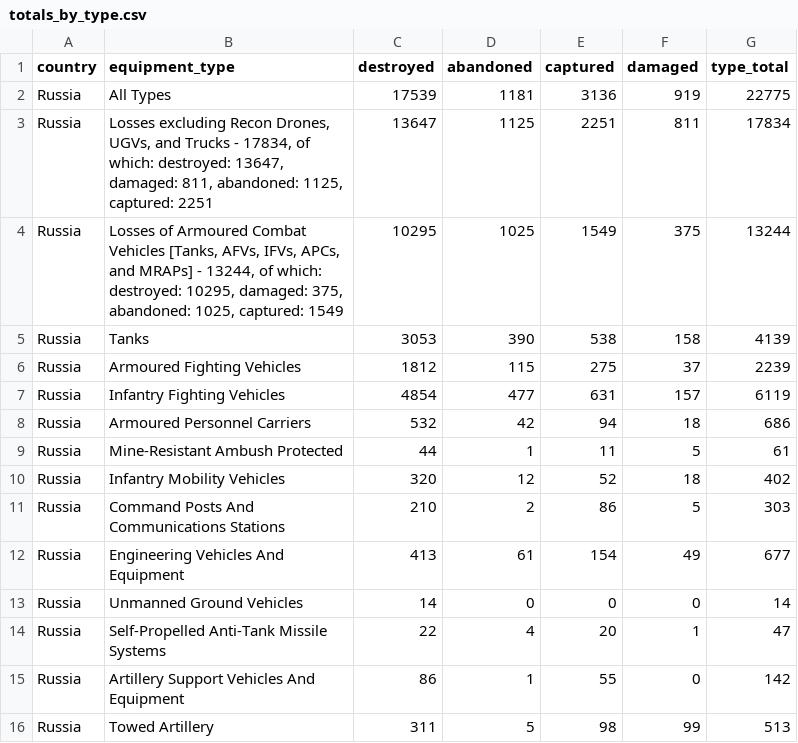
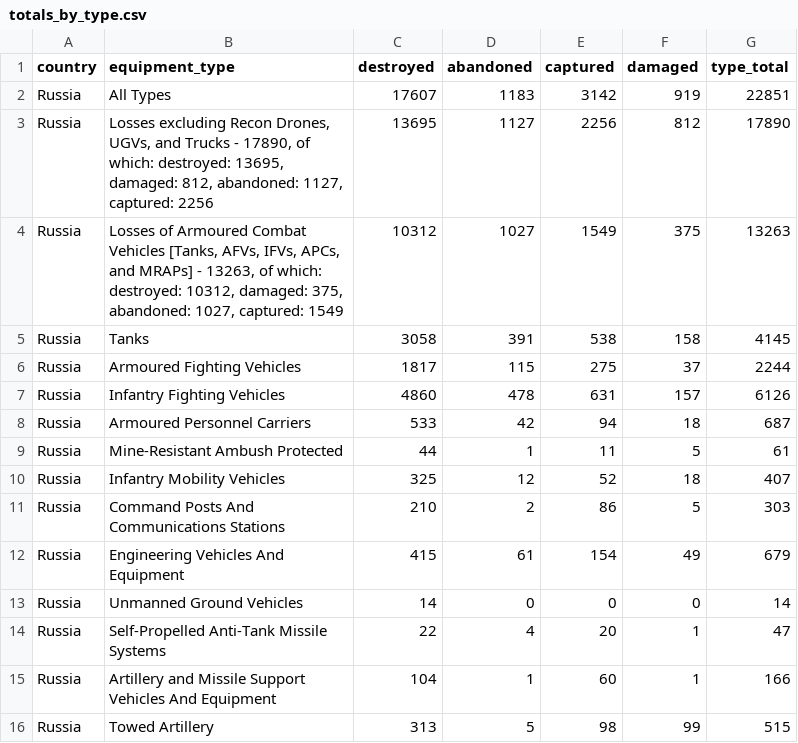
Before and after one commit to KuleRucket/scrape_oryx, a CSV file: outputfiles/totals_by_type.csv, drawn as a sheet; only a part is shown; the diff covers the shown part only.

```diff
--- a/outputfiles/totals_by_type.csv
+++ b/outputfiles/totals_by_type.csv
@@ -1,16 +1,16 @@
 country,equipment_type,destroyed,abandoned,captured,damaged,type_total
-Russia,All Types,17539,1181,3136,919,22775
-Russia,"Losses excluding Recon Drones, UGVs, and Trucks - 17834, of which: destroyed: 13647, damaged: 811, abandoned: 1125, captured: 2251",13647,1125,2251,811,17834
-Russia,"Losses of Armoured Combat Vehicles [Tanks, AFVs, IFVs, APCs, and MRAPs] - 13244, of which: destroyed: 10295, damaged: 375, abandoned: 1025, captured: 1549",10295,1025,1549,375,13244
-Russia,Tanks,3053,390,538,158,4139
-Russia,Armoured Fighting Vehicles,1812,115,275,37,2239
-Russia,Infantry Fighting Vehicles,4854,477,631,157,6119
-Russia,Armoured Personnel Carriers,532,42,94,18,686
+Russia,All Types,17607,1183,3142,919,22851
+Russia,"Losses excluding Recon Drones, UGVs, and Trucks - 17890, of which: destroyed: 13695, damaged: 812, abandoned: 1127, captured: 2256",13695,1127,2256,812,17890
+Russia,"Losses of Armoured Combat Vehicles [Tanks, AFVs, IFVs, APCs, and MRAPs] - 13263, of which: destroyed: 10312, damaged: 375, abandoned: 1027, captured: 1549",10312,1027,1549,375,13263
+Russia,Tanks,3058,391,538,158,4145
+Russia,Armoured Fighting Vehicles,1817,115,275,37,2244
+Russia,Infantry Fighting Vehicles,4860,478,631,157,6126
+Russia,Armoured Personnel Carriers,533,42,94,18,687
 Russia,Mine-Resistant Ambush Protected,44,1,11,5,61
-Russia,Infantry Mobility Vehicles,320,12,52,18,402
+Russia,Infantry Mobility Vehicles,325,12,52,18,407
 Russia,Command Posts And Communications Stations,210,2,86,5,303
-Russia,Engineering Vehicles And Equipment,413,61,154,49,677
+Russia,Engineering Vehicles And Equipment,415,61,154,49,679
 Russia,Unmanned Ground Vehicles,14,0,0,0,14
 Russia,Self-Propelled Anti-Tank Missile Systems,22,4,20,1,47
-Russia,Artillery Support Vehicles And Equipment,86,1,55,0,142
-Russia,Towed Artillery,311,5,98,99,513
+Russia,Artillery and Missile Support Vehicles And Equipment,104,1,60,1,166
+Russia,Towed Artillery,313,5,98,99,515
```
Also changed, not shown: 61 edited cells elsewhere in this file, inputfiles/daily_count_baseline.csv, outputfiles/daily_count.csv, 3 other files.
